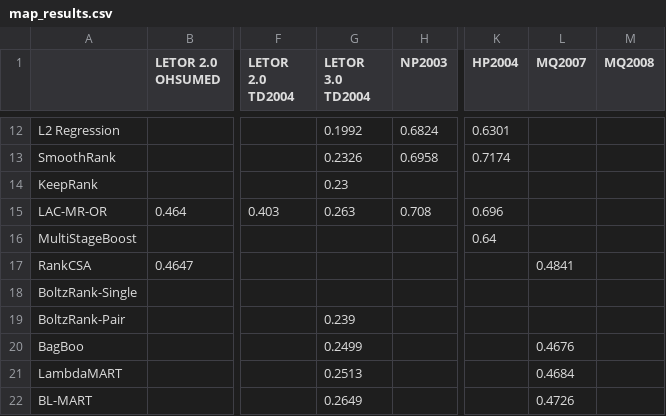
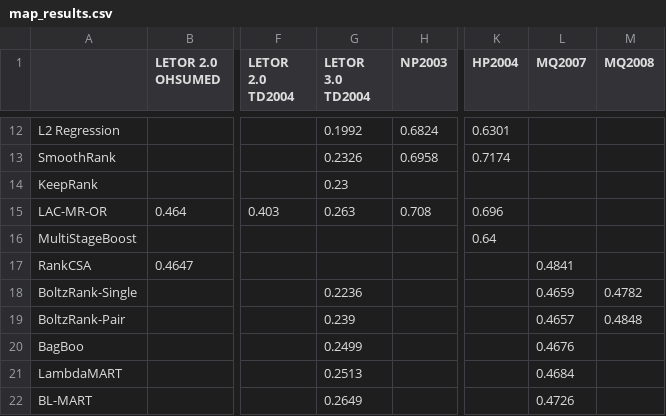
Before and after one commit to TaXxER/Afstuderen, a CSV file: method_selection/map_results.csv, drawn as a sheet; only a part is shown, gaps mark what is left out; the diff names each change by its address in the sheet, - before the commit and + after, or states it on an @@ line.

```diff
--- a/method_selection/map_results.csv
+++ b/method_selection/map_results.csv
-G18 (LETOR 3.0 TD2004): (empty)
+G18 (LETOR 3.0 TD2004): 0.2236
-L18 (MQ2007): (empty)
+L18 (MQ2007): 0.4659
-M18 (MQ2008): (empty)
+M18 (MQ2008): 0.4782
-L19 (MQ2007): (empty)
+L19 (MQ2007): 0.4657
-M19 (MQ2008): (empty)
+M19 (MQ2008): 0.4848
```
Also changed, not shown: method_selection/ndcg3_results.csv, 8 other files.
